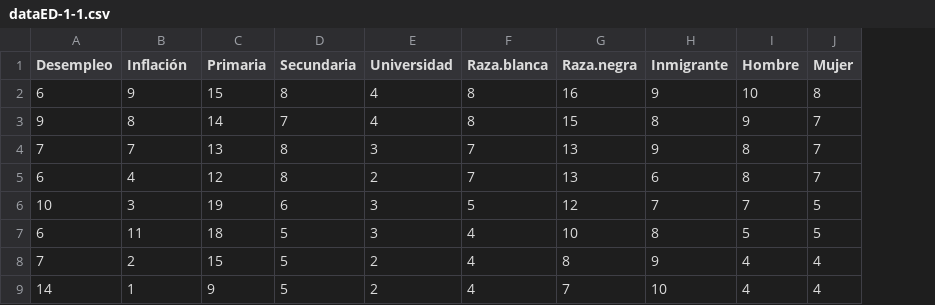
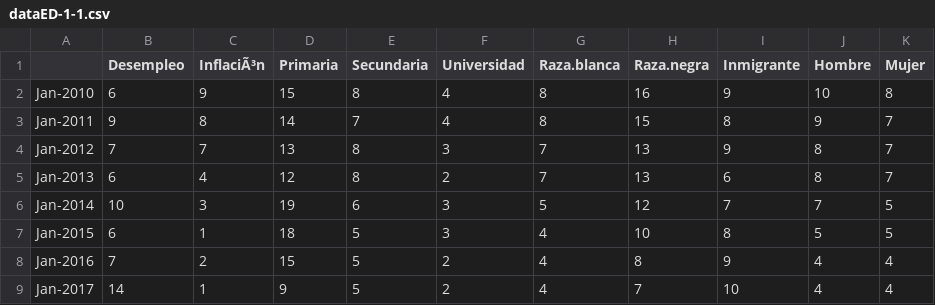
Before and after one commit to Diegod01/Dataset, a CSV file: dataED-1-1.csv, drawn as a sheet; only a part is shown; addresses are those after the commit; the diff names each change by its address in the sheet, - before the commit and + after, or states it on an @@ line.

Commit message:
Add files via upload

```diff
--- a/dataED-1-1.csv
+++ b/dataED-1-1.csv
+column A, rows 2-9: Jan-2010 | Jan-2011 | Jan-2012 | Jan-2013 | Jan-2014 | Jan-2015 | Jan-2016 | Jan-2017
-C1: Inflación
+C1: InflaciÃ³n
-C7 (InflaciÃ³n): 11
+C7 (InflaciÃ³n): 1
```
